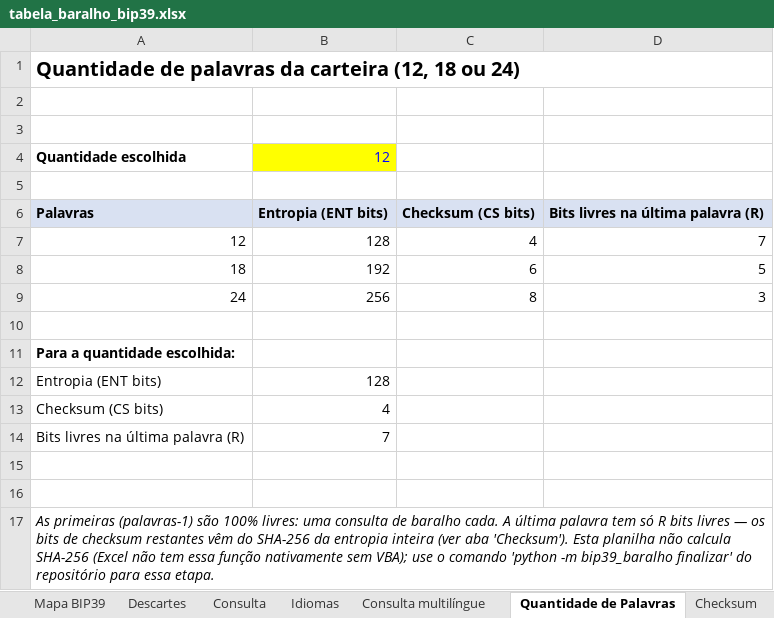
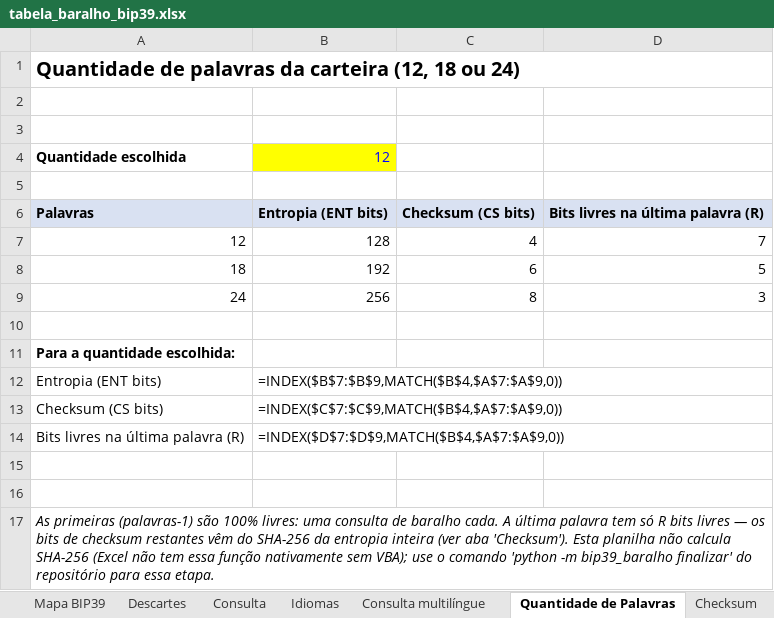
Before and after one commit to FelipeCOjeda/Bip39-baralho, an Excel workbook: tabela_baralho_bip39.xlsx, sheet Quantidade de Palavras, drawn as a sheet; values as stored, in another font and other column widths than the file's, no borders; formulas without a stored value are shown as written; the diff names each change by its address in the sheet, - before the commit and + after, or states it on an @@ line.

```diff
--- a/tabela_baralho_bip39.xlsx (sheet Quantidade de Palavras)
+++ b/tabela_baralho_bip39.xlsx (sheet Quantidade de Palavras)
-B12: 128
+B12: =INDEX($B$7:$B$9,MATCH($B$4,$A$7:$A$9,0))
-B13: 4
+B13: =INDEX($C$7:$C$9,MATCH($B$4,$A$7:$A$9,0))
-B14: 7
+B14: =INDEX($D$7:$D$9,MATCH($B$4,$A$7:$A$9,0))
```
Also changed, not shown: sheet Mapa BIP39, sheet Consulta, sheet Consulta multilíngue, sheet LEIA-ME, 1 other file.
